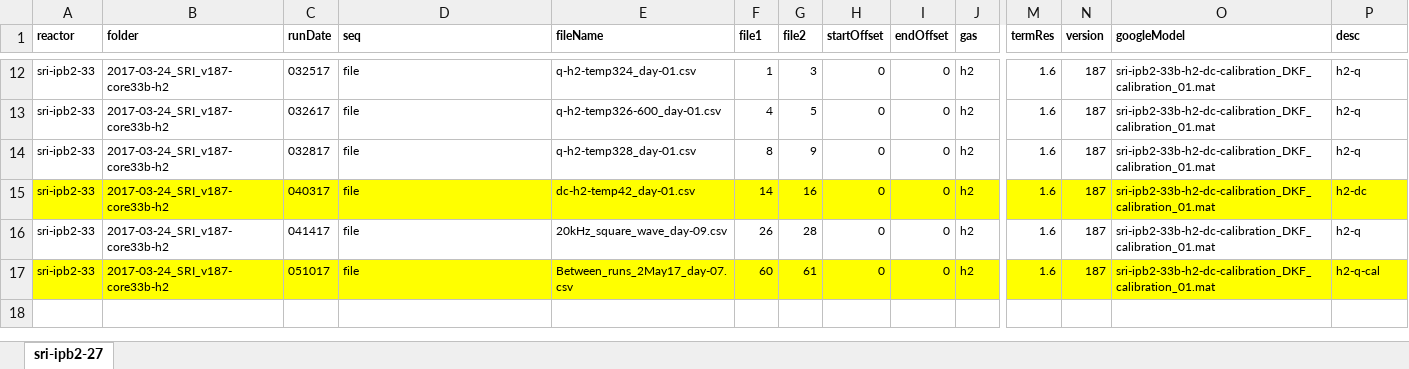
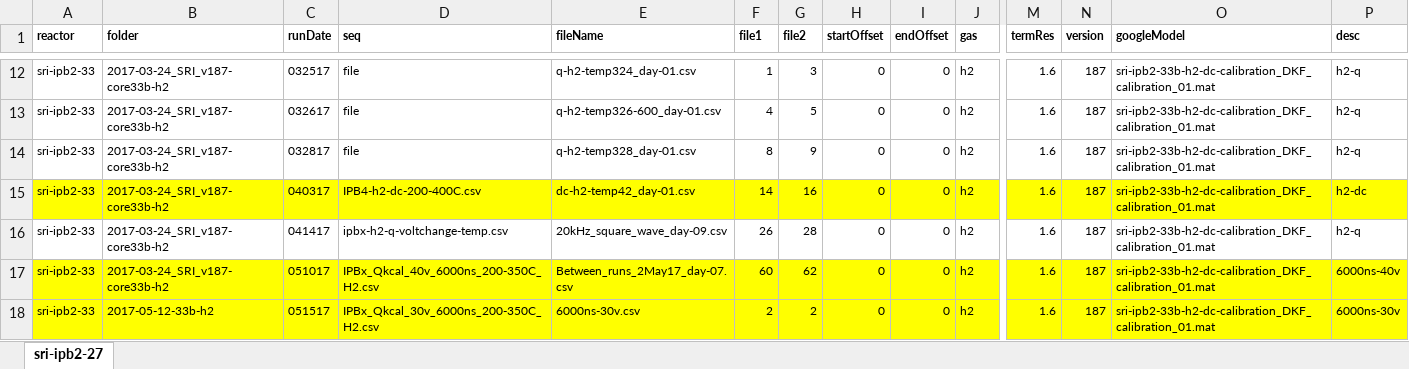
Before and after one commit to jliu4/BE, an Excel workbook: matlab/logDataProcess/sri-ipb2-33.xlsx, sheet sri-ipb2-27, drawn as a sheet; only a part is shown, gaps mark what is left out; values as stored, in another font and other column widths than the file's, no borders; rows hold the shown columns only; the diff names each change by its address in the sheet, - before the commit and + after, or states it on an @@ line.

```diff
--- a/matlab/logDataProcess/sri-ipb2-33.xlsx (sheet sri-ipb2-27)
+++ b/matlab/logDataProcess/sri-ipb2-33.xlsx (sheet sri-ipb2-27)
-D15 (seq): file
+D15 (seq): IPB4-h2-dc-200-400C.csv
-D16 (seq): file
+D16 (seq): ipbx-h2-q-voltchange-temp.csv
-D17 (seq): file
+D17 (seq): IPBx_Qkcal_40v_6000ns_200-350C_H2.csv
-G17 (file2): 61
+G17 (file2): 62
-P17 (desc): h2-q-cal
+P17 (desc): 6000ns-40v
+row 18: sri-ipb2-33 | 2017-05-12-33b-h2 | 051517 | IPBx_Qkcal_30v_6000ns_200-350C_H2.csv | 6000ns-30v.csv | 2 | 2 | 0 | 0 | h2 | 1.6 | 187 | sri-ipb2-33b-h2-dc-calibration_DKF_calibration_01.mat | 6000ns-30v
```
Also changed, not shown: matlab/logDataProcess/ipb4-44.xlsx, matlab/logDataProcess/sri-ipb1-41.xlsx, 6 other files.
